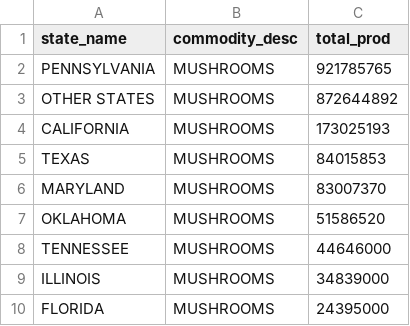
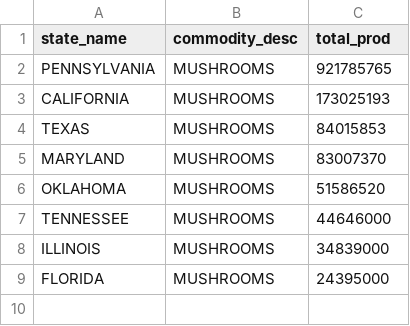
Before and after one commit to therealmolf/nass-agri-dash, a CSV file: data/agri/mushroom.csv, drawn as a sheet.

```diff
--- a/data/agri/mushroom.csv
+++ b/data/agri/mushroom.csv
@@ -2,3 +2,2 @@ state_name,commodity_desc,total_prod
 PENNSYLVANIA,MUSHROOMS,921785765
-OTHER STATES,MUSHROOMS,872644892
 CALIFORNIA,MUSHROOMS,173025193
```
Also changed, not shown: 12 other files.
